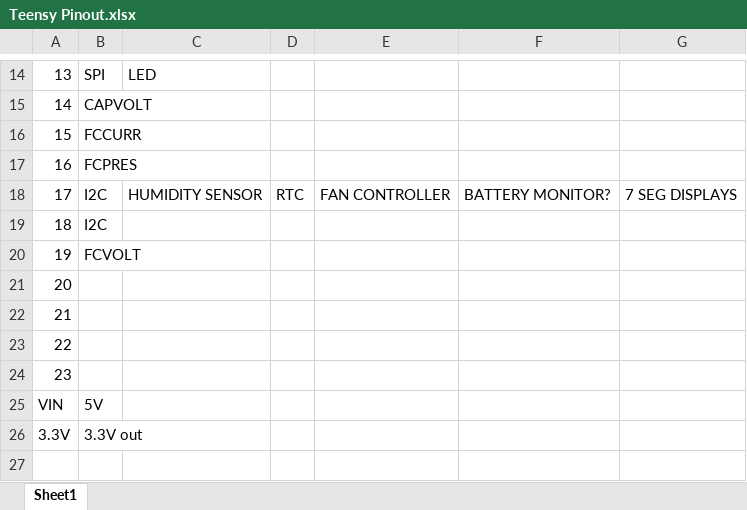
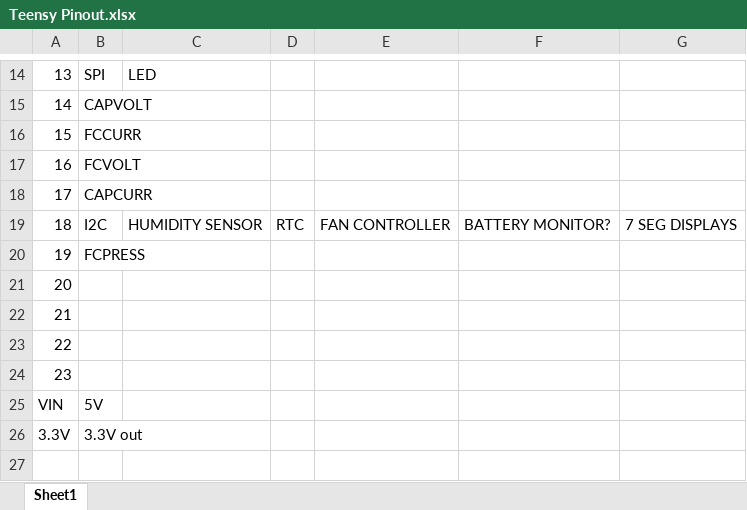
Before and after one commit to UAlberta-EcoCar/ARCHIVED-Fuel-Cell-Controller-2016-2017, an Excel workbook: Controller/Teensy Pinout.xlsx, sheet Sheet1, drawn as a sheet; only a part is shown, gaps mark what is left out; values as stored, in another font and other column widths than the file's, no borders; removed rows and columns are numbered as before the commit, all else as after; the diff names each change by its address in the sheet, - before the commit and + after, or states it on an @@ line.

```diff
--- a/Controller/Teensy Pinout.xlsx (sheet Sheet1)
+++ b/Controller/Teensy Pinout.xlsx (sheet Sheet1)
-B17: FCPRES
+B17: FCVOLT
+row 18: 17 | CAPCURR
-A19: 17
+A19: 18
-row 19: 18 | I2C
-B20: FCVOLT
+B20: FCPRESS
```
Also changed, not shown: 8 other files.
